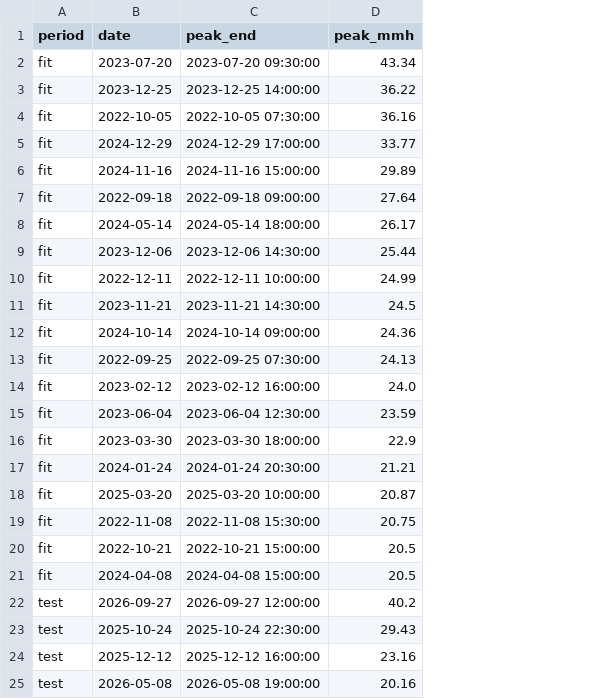
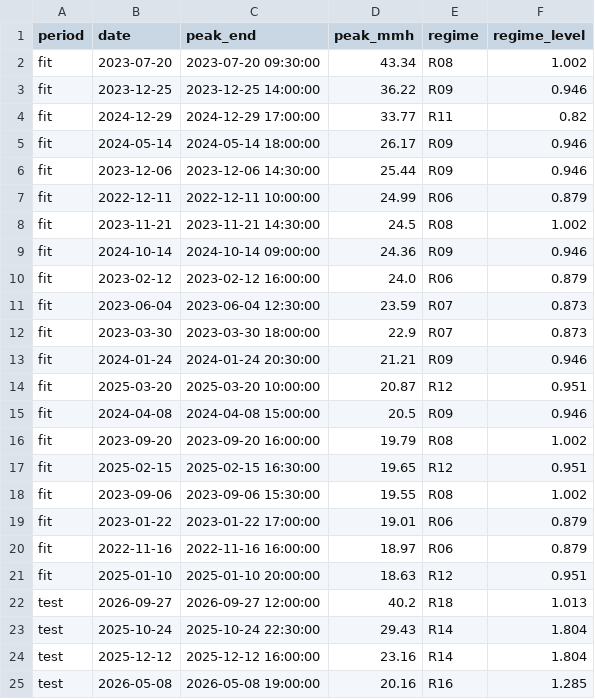
Before and after one commit to BIGBACKDIU/Its_raining_taxis, a CSV file: data/raw/storm_positions/storm_days.csv, drawn as a sheet; only a part is shown; removed rows and columns are numbered as before the commit, all else as after; the diff names each change by its address in the sheet, - before the commit and + after, or states it on an @@ line.

```diff
--- a/data/raw/storm_positions/storm_days.csv
+++ b/data/raw/storm_positions/storm_days.csv
+column E (regime), rows 2-15: R08 | R09 | R11 | R09 | R09 | R06 | R08 | R09 | R06 | R07 | R07 | R09 | R12 | R09; rows 22-25: R18 | R14 | R14 | R16
+column F (regime_level), rows 2-15: 1.002 | 0.946 | 0.82 | 0.946 | 0.946 | 0.879 | 1.002 | 0.946 | 0.879 | 0.873 | 0.873 | 0.946 | 0.951 | 0.946; rows 22-25: 1.013 | 1.804 | 1.804 | 1.285
-row 4: fit | 2022-10-05 | 2022-10-05 07:30:00 | 36.16
-row 6: fit | 2024-11-16 | 2024-11-16 15:00:00 | 29.89
-row 7: fit | 2022-09-18 | 2022-09-18 09:00:00 | 27.64
-row 13: fit | 2022-09-25 | 2022-09-25 07:30:00 | 24.13
-row 19: fit | 2022-11-08 | 2022-11-08 15:30:00 | 20.75
-row 20: fit | 2022-10-21 | 2022-10-21 15:00:00 | 20.5
+row 16: fit | 2023-09-20 | 2023-09-20 16:00:00 | 19.79 | R08 | 1.002
+row 17: fit | 2025-02-15 | 2025-02-15 16:30:00 | 19.65 | R12 | 0.951
+row 18: fit | 2023-09-06 | 2023-09-06 15:30:00 | 19.55 | R08 | 1.002
+row 19: fit | 2023-01-22 | 2023-01-22 17:00:00 | 19.01 | R06 | 0.879
+row 20: fit | 2022-11-16 | 2022-11-16 16:00:00 | 18.97 | R06 | 0.879
+row 21: fit | 2025-01-10 | 2025-01-10 20:00:00 | 18.63 | R12 | 0.951
```
Also changed, not shown: 26 other files.
